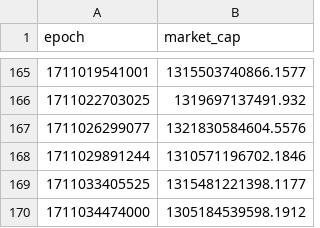
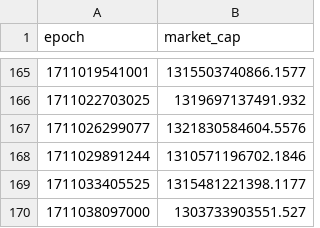
Before and after one commit to CallMeNachos/elt-crypto, a CSV file: dataviz/tables/raw_market_caps.csv, drawn as a sheet; only a part is shown, gaps mark what is left out.

```diff
--- a/dataviz/tables/raw_market_caps.csv
+++ b/dataviz/tables/raw_market_caps.csv
@@ -169,2 +169,2 @@ epoch,market_cap
 1711033405525,1315481221398.1177
-1711034474000,1305184539598.1912
+1711038097000,1303733903551.527
```
Also changed, not shown: dataviz/tables/raw_prices.csv, dataviz/tables/raw_total_volumes.csv, 5 other files.
